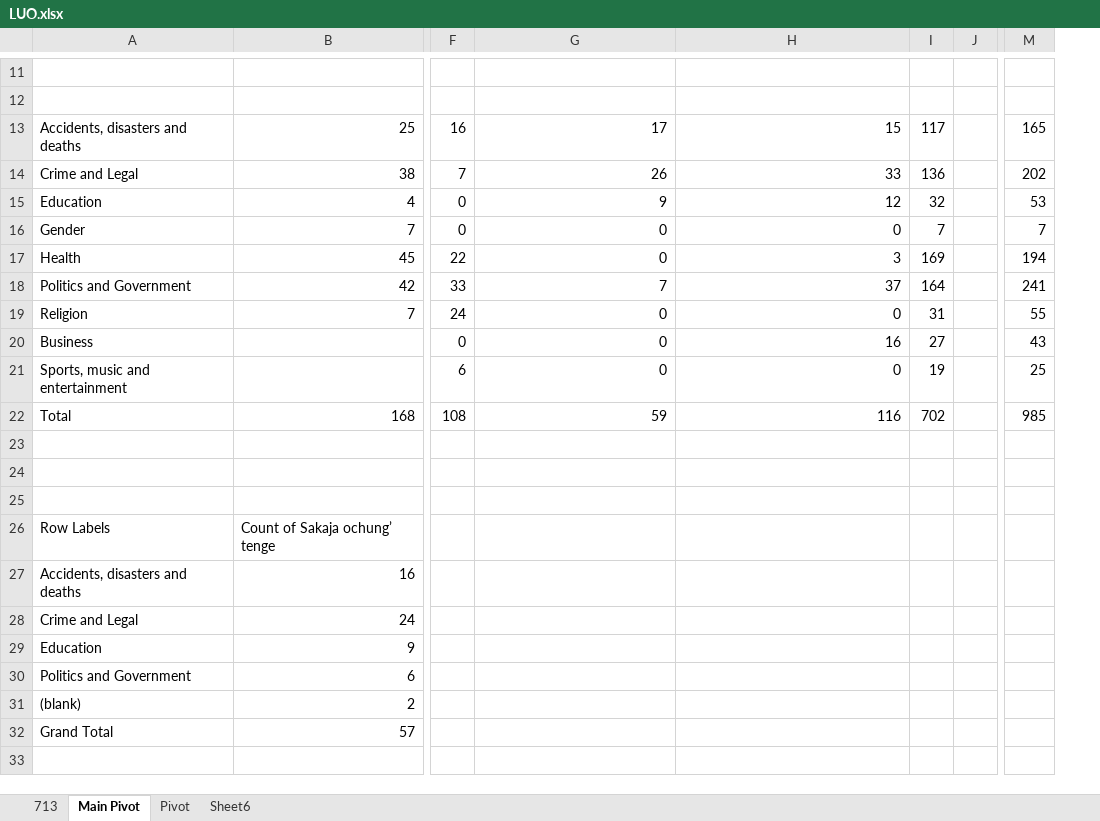
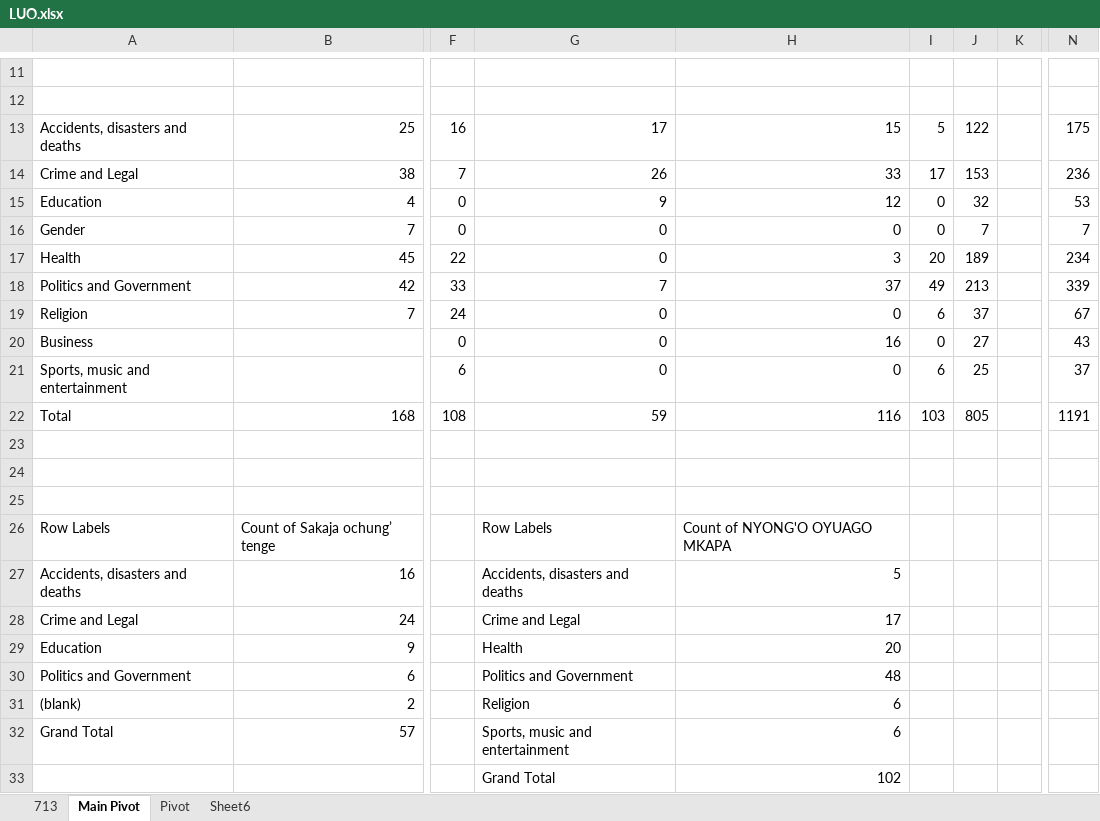
Before and after one commit to Pogayo/Luo-News-Dataset, an Excel workbook: LUO.xlsx, sheet Main Pivot, drawn as a sheet; only a part is shown, gaps mark what is left out; values as stored, in another font and other column widths than the file's, no borders; addresses are those after the commit; the diff names each change by its address in the sheet, - before the commit and + after, or states it on an @@ line.

```diff
--- a/LUO.xlsx (sheet Main Pivot)
+++ b/LUO.xlsx (sheet Main Pivot)
+column I, rows 13-22: 5 | 17 | 0 | 0 | 20 | 49 | 6 | 0 | 6 | 103
-J13: 117
+J13: 122
-N13: 165
+N13: 175
-J14: 136
+J14: 153
-N14: 202
+N14: 236
-J17: 169
+J17: 189
-N17: 194
+N17: 234
-J18: 164
+J18: 213
-N18: 241
+N18: 339
-J19: 31
+J19: 37
-N19: 55
+N19: 67
-J21: 19
+J21: 25
-N21: 25
+N21: 37
-J22: 702
+J22: 805
-N22: 985
+N22: 1191
-G26: (empty)
+G26: Row Labels
-H26: (empty)
+H26: Count of NYONG'O OYUAGO MKAPA
-G27: (empty)
+G27: Accidents, disasters and deaths
-H27: (empty)
+H27: 5
-G28: (empty)
+G28: Crime and Legal
-H28: (empty)
+H28: 17
-G29: (empty)
+G29: Health
-H29: (empty)
+H29: 20
-G30: (empty)
+G30: Politics and Government
-H30: (empty)
+H30: 48
-G31: (empty)
+G31: Religion
-H31:H32: (empty)
+H31:H32: 6
-G32: (empty)
+G32: Sports, music and entertainment
-G33: (empty)
+G33: Grand Total
-H33: (empty)
+H33: 102
```
Also changed, not shown: sheet 713, formulas that keep their value, 2 other files.
